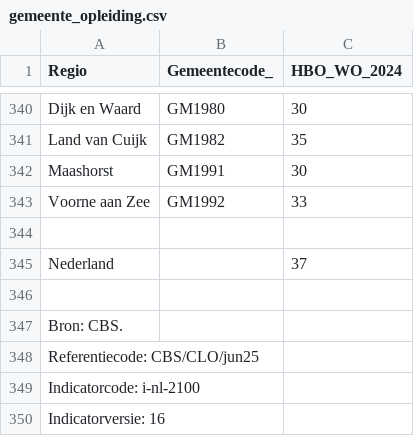
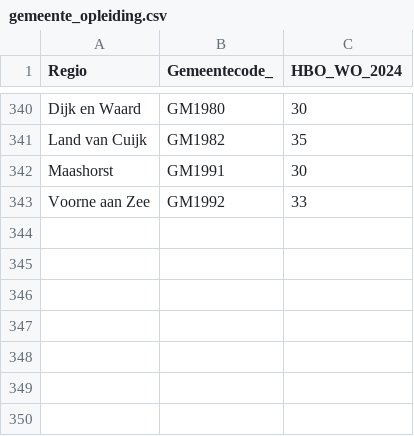
Before and after one commit to rcsmit/streamlit_scripts, a CSV file: input/gemeente_opleiding.csv, drawn as a sheet; only a part is shown, gaps mark what is left out.

Commit message:
..

```diff
--- a/input/gemeente_opleiding.csv
+++ b/input/gemeente_opleiding.csv
@@ -343,8 +343 @@ Maashorst,GM1991,30
 Voorne aan Zee,GM1992,33
-,,
-Nederland,,37
-,,
-Bron: CBS.,,
-Referentiecode: CBS/CLO/jun25,,
-Indicatorcode: i-nl-2100,,
-Indicatorversie: 16,,
```
